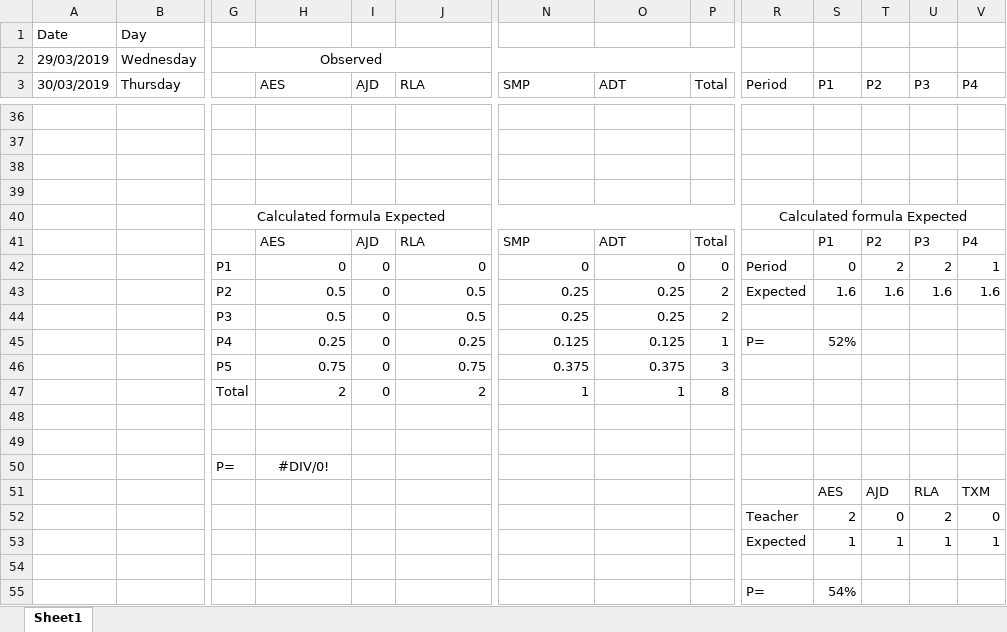
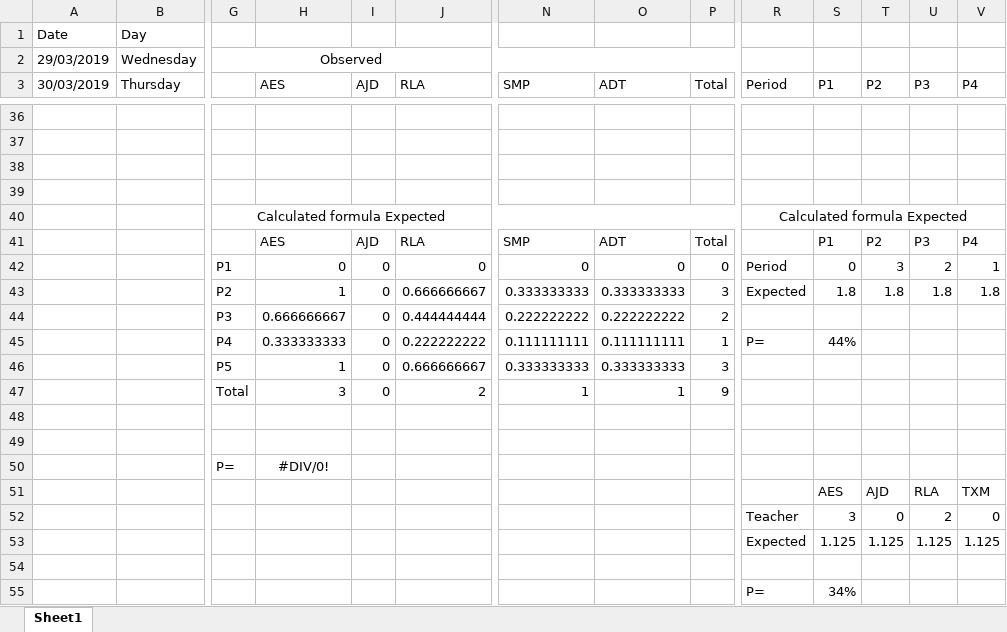
Before and after one commit to wd7512/The-Music-of-Primes, an Excel workbook: Sleep/Sleep.xlsx, sheet Sheet1, drawn as a sheet; only a part is shown, gaps mark what is left out; values as stored, in another font and other column widths than the file's, no borders; conditional formats not drawn; removed rows and columns are numbered as before the commit, all else as after; rows hold the shown columns only; the diff covers the shown part only; the diff names each change by its address in the sheet, - before the commit and + after, or states it on an @@ line.

```diff
--- a/Sleep/Sleep.xlsx (sheet Sheet1)
+++ b/Sleep/Sleep.xlsx (sheet Sheet1)
-T42 (P2): 2
+T42 (P2): 3
-row 43:  |  | P2 | 0.5 | 0 | 0.5 | 0.25 | 0.25 | 2 | Expected | 1.6 | 1.6 | 1.6 | 1.6
-row 44:  |  | P3 | 0.5 | 0 | 0.5 | 0.25 | 0.25 | 2
-row 45:  |  | P4 | 0.25 | 0 | 0.25 | 0.125 | 0.125 | 1 | P= | 52%
-row 46:  |  | P5 | 0.75 | 0 | 0.75 | 0.375 | 0.375 | 3
+row 43:  |  | P2 | 1 | 0 | 0.666666667 | 0.333333333 | 0.333333333 | 3 | Expected | 1.8 | 1.8 | 1.8 | 1.8
+row 44:  |  | P3 | 0.666666667 | 0 | 0.444444444 | 0.222222222 | 0.222222222 | 2
+row 45:  |  | P4 | 0.333333333 | 0 | 0.222222222 | 0.111111111 | 0.111111111 | 1 | P= | 44%
+row 46:  |  | P5 | 1 | 0 | 0.666666667 | 0.333333333 | 0.333333333 | 3
-H47 (AES): 2
+H47 (AES): 3
-P47 (Total): 8
+P47 (Total): 9
-S52 (P1): 2
+S52 (P1): 3
-row 53:  |  |  |  |  |  |  |  |  | Expected | 1 | 1 | 1 | 1
+row 53:  |  |  |  |  |  |  |  |  | Expected | 1.125 | 1.125 | 1.125 | 1.125
-S55 (P1): 54%
+S55 (P1): 34%
```
Also changed, not shown: 2 added rows, 2 removed rows and 38 edited cells elsewhere in this sheet, 1 other file.
